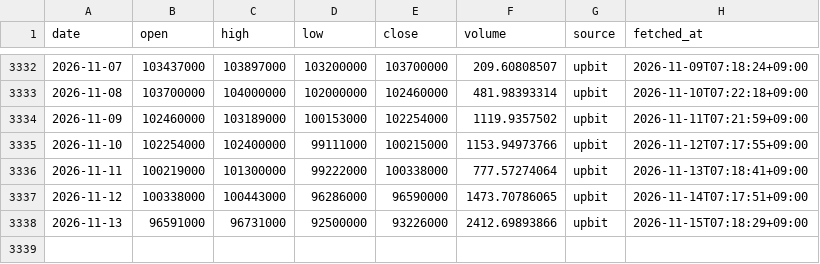
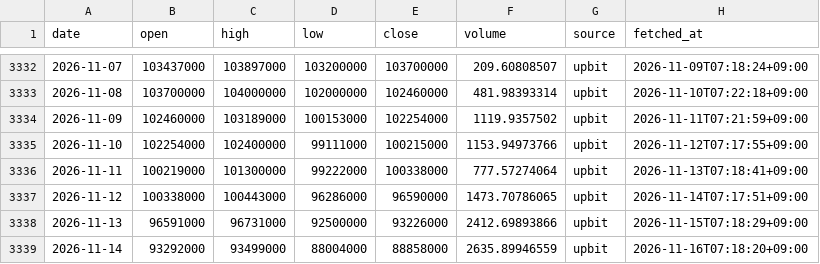
Before and after one commit to ZizonK7/stock-rader, a CSV file: data/prices/KRW-BTC.csv, drawn as a sheet; only a part is shown, gaps mark what is left out.

```diff
--- a/data/prices/KRW-BTC.csv
+++ b/data/prices/KRW-BTC.csv
@@ -3338 +3338,2 @@ date,open,high,low,close,volume,source,fetched_at
 2026-11-13,96591000,96731000,92500000,93226000,2412.69893866,upbit,2026-11-15T07:18:29+09:00
+2026-11-14,93292000,93499000,88004000,88858000,2635.89946559,upbit,2026-11-16T07:18:20+09:00
```
Also changed, not shown: 13 other files.
